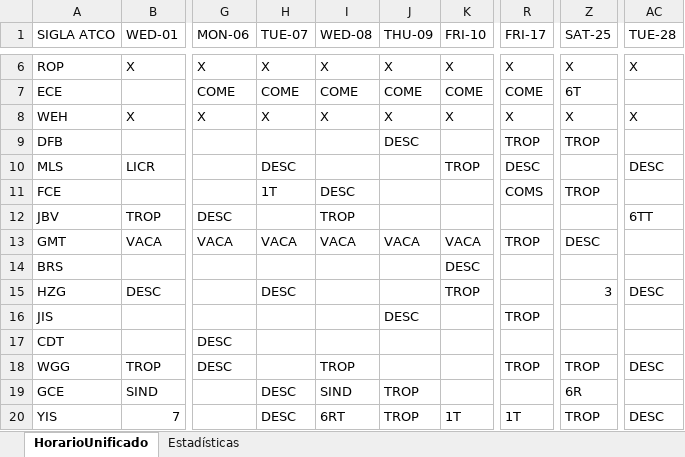
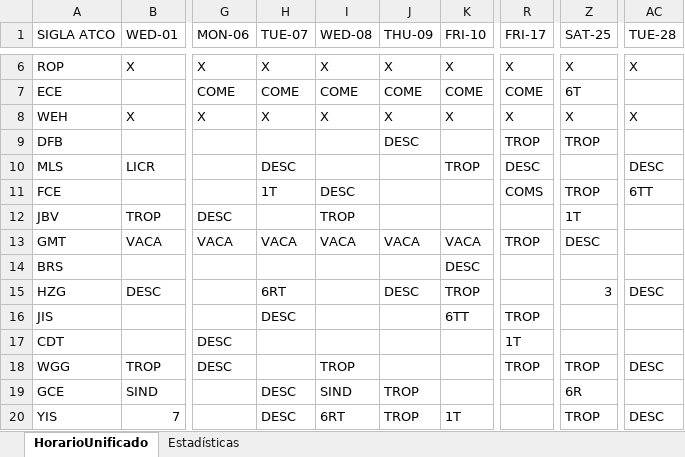
Before and after one commit to hzuluag56268/1t6rt6tt, an Excel workbook: horarioUnificado_con_6tt.xlsx, sheet HorarioUnificado, drawn as a sheet; only a part is shown, gaps mark what is left out; values as stored, in another font and other column widths than the file's, no cell formats; the diff covers the shown part only; the diff names each change by its address in the sheet, - before the commit and + after, or states it on an @@ line.

```diff
--- a/horarioUnificado_con_6tt.xlsx (sheet HorarioUnificado)
+++ b/horarioUnificado_con_6tt.xlsx (sheet HorarioUnificado)
-AC11 (TUE-28): (empty)
+AC11 (TUE-28): 6TT
-Z12 (SAT-25): (empty)
+Z12 (SAT-25): 1T
-AC12 (TUE-28): 6TT
+AC12 (TUE-28): (empty)
-H15 (TUE-07): DESC
+H15 (TUE-07): 6RT
-J15 (THU-09): (empty)
+J15 (THU-09): DESC
-H16 (TUE-07): (empty)
+H16 (TUE-07): DESC
-J16 (THU-09): DESC
+J16 (THU-09): (empty)
-K16 (FRI-10): (empty)
+K16 (FRI-10): 6TT
-R17 (FRI-17): (empty)
+R17 (FRI-17): 1T
-R20 (FRI-17): 1T
+R20 (FRI-17): (empty)
```
Also changed, not shown: 2 added rows, 2 removed rows and 11 edited cells elsewhere in this sheet, sheet Estadísticas, cell formats, 23 other files.
